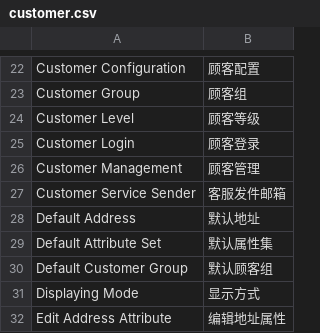
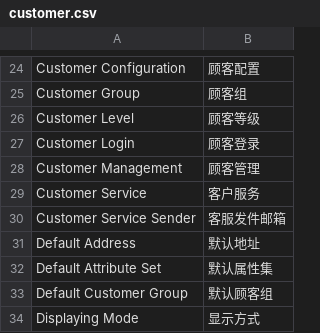
Before and after one commit to peachyang/py_website, a CSV file: app/i18n/zh-CN/customer.csv, drawn as a sheet; only a part is shown, gaps mark what is left out; the shorter side is filled out with more unchanged rows; the diff covers the shown part only; the diff names each change by its address in the sheet, - before the commit and + after, or states it on an @@ line.

```diff
--- a/app/i18n/zh-CN/customer.csv
+++ b/app/i18n/zh-CN/customer.csv
+row 29: Customer Service | 客户服务
```
Also changed, not shown: 12 added rows and 2 moved rows elsewhere in this file, app/i18n/zh-CN/catalog.csv, 20 other files.
